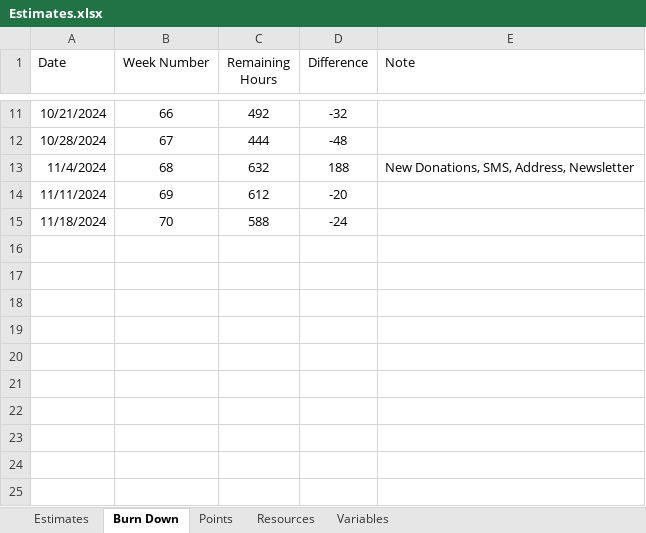
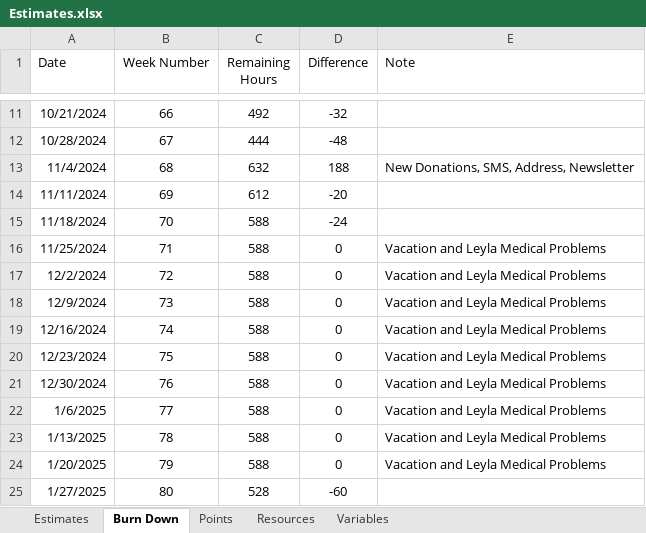
Before and after one commit to GregFinzer/BedBrigadeNational, an Excel workbook: Documentation/Design/Estimates.xlsx, sheet Burn Down, drawn as a sheet; only a part is shown, gaps mark what is left out; values as stored, in another font and other column widths than the file's, no borders; charts and pictures not drawn; the diff names each change by its address in the sheet, - before the commit and + after, or states it on an @@ line.

```diff
--- a/Documentation/Design/Estimates.xlsx (sheet Burn Down)
+++ b/Documentation/Design/Estimates.xlsx (sheet Burn Down)
+row 16: 11/25/2024 | 71 | 588 | 0 | Vacation and Leyla Medical Problems
+row 17: 12/2/2024 | 72 | 588 | 0 | Vacation and Leyla Medical Problems
+row 18: 12/9/2024 | 73 | 588 | 0 | Vacation and Leyla Medical Problems
+row 19: 12/16/2024 | 74 | 588 | 0 | Vacation and Leyla Medical Problems
+row 20: 12/23/2024 | 75 | 588 | 0 | Vacation and Leyla Medical Problems
+row 21: 12/30/2024 | 76 | 588 | 0 | Vacation and Leyla Medical Problems
+row 22: 1/6/2025 | 77 | 588 | 0 | Vacation and Leyla Medical Problems
+row 23: 1/13/2025 | 78 | 588 | 0 | Vacation and Leyla Medical Problems
+row 24: 1/20/2025 | 79 | 588 | 0 | Vacation and Leyla Medical Problems
+row 25: 1/27/2025 | 80 | 528 | -60
```
Also changed, not shown: sheet Estimates, formulas that keep their value, 1 other file.
